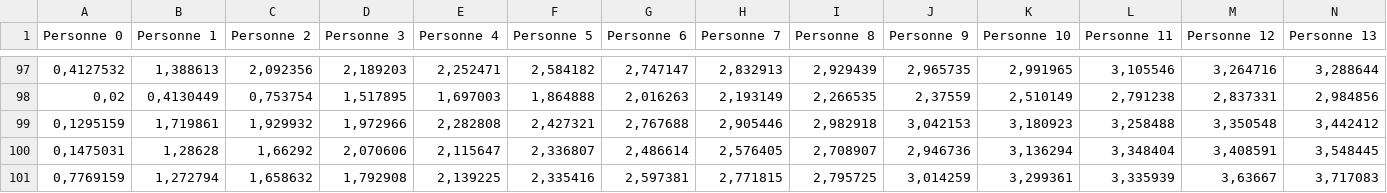
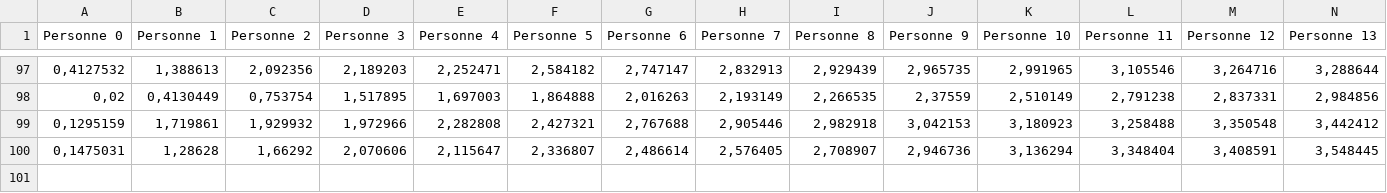
Before and after one commit to ThibaultClodion/TIPE, a CSV file: Data/Batiment 4.1.csv, drawn as a sheet; only a part is shown, gaps mark what is left out; rows hold the shown columns only; the diff names each change by its address in the sheet, - before the commit and + after, or states it on an @@ line.

Commit message:
Version SAFE (j'ai rajouté la possiblité de faire apparaître les personnes à des positions prédestinés)

```diff
--- a/Data/Batiment 4.1.csv
+++ b/Data/Batiment 4.1.csv
-row 101: 0,7769159 | 1,272794 | 1,658632 | 1,792908 | 2,139225 | 2,335416 | 2,597381 | 2,771815 | 2,795725 | 3,014259 | 3,299361 | 3,335939 | 3,63667 | 3,717083
```
Also changed, not shown: 42 other files.
